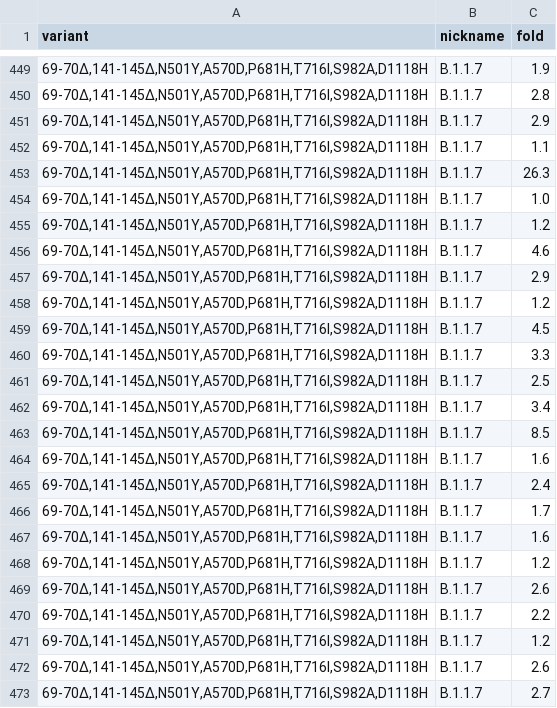
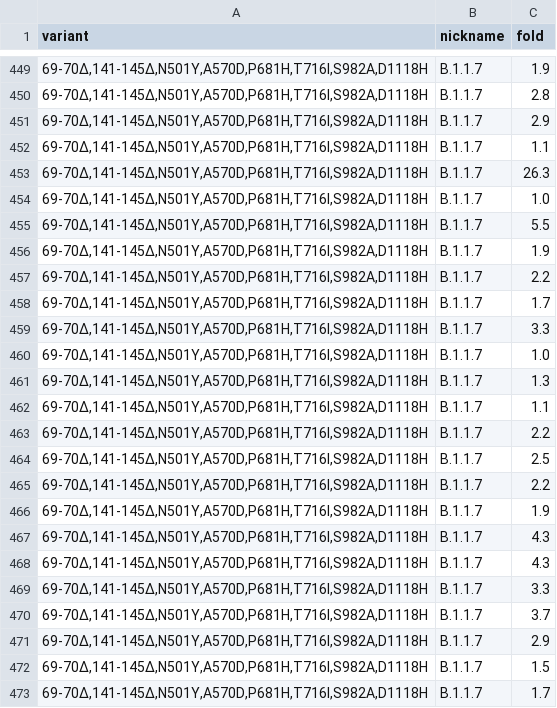
Before and after one commit to hivdb/covid-drdb-reports, a CSV file: report_tables/figure_variant_combo_cp.csv, drawn as a sheet; only a part is shown, gaps mark what is left out; the shorter side is filled out with more unchanged rows; the diff covers the shown part only; the diff names each change by its address in the sheet, - before the commit and + after, or states it on an @@ line.

Commit message:
fix summary tables

```diff
--- a/report_tables/figure_variant_combo_cp.csv
+++ b/report_tables/figure_variant_combo_cp.csv
+row 455: 69-70∆,141-145∆,N501Y,A570D,P681H,T716I,S982A,D1118H | B.1.1.7 | 5.5
+row 456: 69-70∆,141-145∆,N501Y,A570D,P681H,T716I,S982A,D1118H | B.1.1.7 | 1.9
+row 457: 69-70∆,141-145∆,N501Y,A570D,P681H,T716I,S982A,D1118H | B.1.1.7 | 2.2
+row 458: 69-70∆,141-145∆,N501Y,A570D,P681H,T716I,S982A,D1118H | B.1.1.7 | 1.7
+row 459: 69-70∆,141-145∆,N501Y,A570D,P681H,T716I,S982A,D1118H | B.1.1.7 | 3.3
+row 460: 69-70∆,141-145∆,N501Y,A570D,P681H,T716I,S982A,D1118H | B.1.1.7 | 1.0
+row 461: 69-70∆,141-145∆,N501Y,A570D,P681H,T716I,S982A,D1118H | B.1.1.7 | 1.3
+row 462: 69-70∆,141-145∆,N501Y,A570D,P681H,T716I,S982A,D1118H | B.1.1.7 | 1.1
+row 463: 69-70∆,141-145∆,N501Y,A570D,P681H,T716I,S982A,D1118H | B.1.1.7 | 2.2
+row 464: 69-70∆,141-145∆,N501Y,A570D,P681H,T716I,S982A,D1118H | B.1.1.7 | 2.5
+row 465: 69-70∆,141-145∆,N501Y,A570D,P681H,T716I,S982A,D1118H | B.1.1.7 | 2.2
+row 466: 69-70∆,141-145∆,N501Y,A570D,P681H,T716I,S982A,D1118H | B.1.1.7 | 1.9
+row 467: 69-70∆,141-145∆,N501Y,A570D,P681H,T716I,S982A,D1118H | B.1.1.7 | 4.3
+row 468: 69-70∆,141-145∆,N501Y,A570D,P681H,T716I,S982A,D1118H | B.1.1.7 | 4.3
+row 469: 69-70∆,141-145∆,N501Y,A570D,P681H,T716I,S982A,D1118H | B.1.1.7 | 3.3
+row 470: 69-70∆,141-145∆,N501Y,A570D,P681H,T716I,S982A,D1118H | B.1.1.7 | 3.7
+row 471: 69-70∆,141-145∆,N501Y,A570D,P681H,T716I,S982A,D1118H | B.1.1.7 | 2.9
+row 472: 69-70∆,141-145∆,N501Y,A570D,P681H,T716I,S982A,D1118H | B.1.1.7 | 1.5
+row 473: 69-70∆,141-145∆,N501Y,A570D,P681H,T716I,S982A,D1118H | B.1.1.7 | 1.7
```
Also changed, not shown: 44 added rows elsewhere in this file, report_tables/figure_plasma.csv, report_tables/summary_cp_infection.csv, 13 other files.
